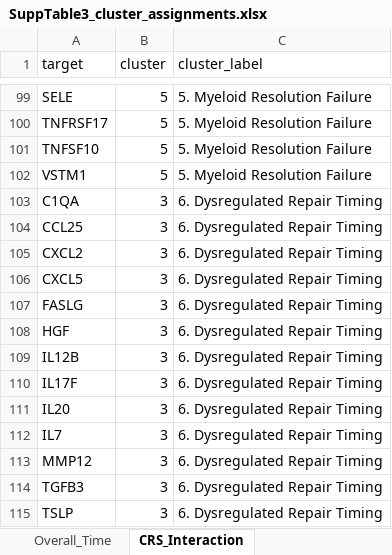
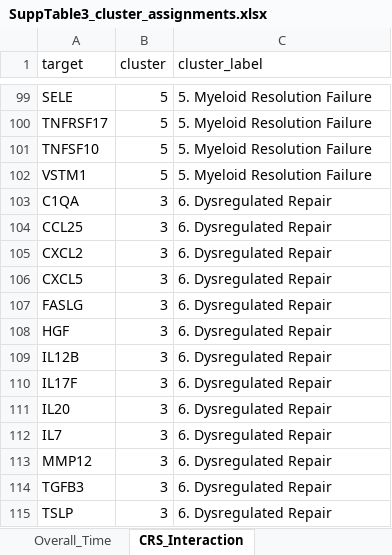
Before and after one commit to jcbeer/NULISA-CART-Proteome, an Excel workbook: supplementary_tables/SuppTable3_cluster_assignments.xlsx, sheet CRS_Interaction, drawn as a sheet; only a part is shown, gaps mark what is left out; values as stored, in another font and other column widths than the file's, no borders; the diff covers the shown part only; the diff names each change by its address in the sheet, - before the commit and + after, or states it on an @@ line.

Commit message:
update cluster names in figures and supp table 3

```diff
--- a/supplementary_tables/SuppTable3_cluster_assignments.xlsx (sheet CRS_Interaction)
+++ b/supplementary_tables/SuppTable3_cluster_assignments.xlsx (sheet CRS_Interaction)
-C103:C115 (cluster_label): 6. Dysregulated Repair Timing
+C103:C115 (cluster_label): 6. Dysregulated Repair
```
Also changed, not shown: 12 edited cells elsewhere in this sheet, sheet ICANS_Interaction, sheet Expansion_Interaction, 6 other files.
